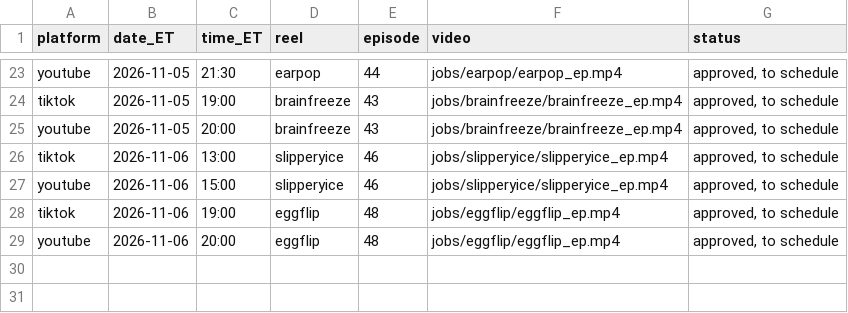
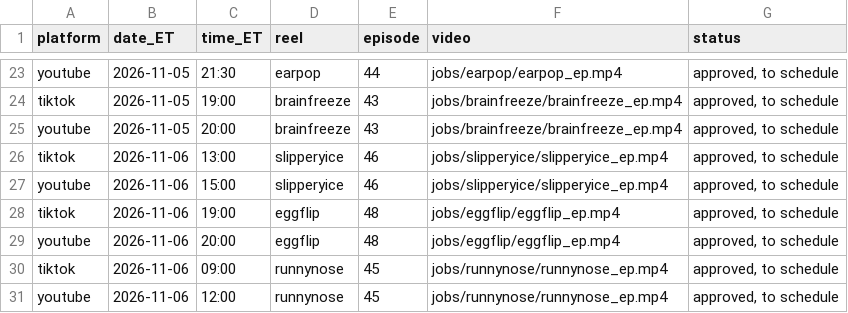
Before and after one commit to jiewei190-arch/reel-render, a CSV file: handoff/schedule_batchN.csv, drawn as a sheet; only a part is shown, gaps mark what is left out.

```diff
--- a/handoff/schedule_batchN.csv
+++ b/handoff/schedule_batchN.csv
@@ -29 +29,3 @@ tiktok,2026-11-06,19:00,eggflip,48,jobs/eggflip/eggflip_ep.mp4,"approved, to sch
 youtube,2026-11-06,20:00,eggflip,48,jobs/eggflip/eggflip_ep.mp4,"approved, to schedule"
+tiktok,2026-11-06,09:00,runnynose,45,jobs/runnynose/runnynose_ep.mp4,"approved, to schedule"
+youtube,2026-11-06,12:00,runnynose,45,jobs/runnynose/runnynose_ep.mp4,"approved, to schedule"
```
Also changed, not shown: handoff/episodes.csv, 20 other files.
